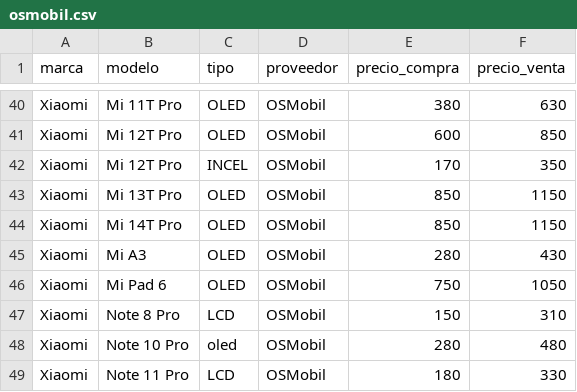
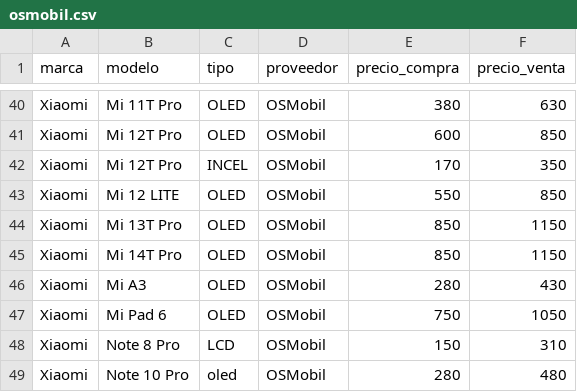
Before and after one commit to SCZ-BO/DrXiaomi, a CSV file: precio/data/osmobil.csv, drawn as a sheet; only a part is shown, gaps mark what is left out; the shorter side is filled out with more unchanged rows; the diff names each change by its address in the sheet, - before the commit and + after, or states it on an @@ line.

Commit message:
Update osmobil.csv

```diff
--- a/precio/data/osmobil.csv
+++ b/precio/data/osmobil.csv
+row 43: Xiaomi | Mi 12 LITE | OLED | OSMobil | 550 | 850
```
